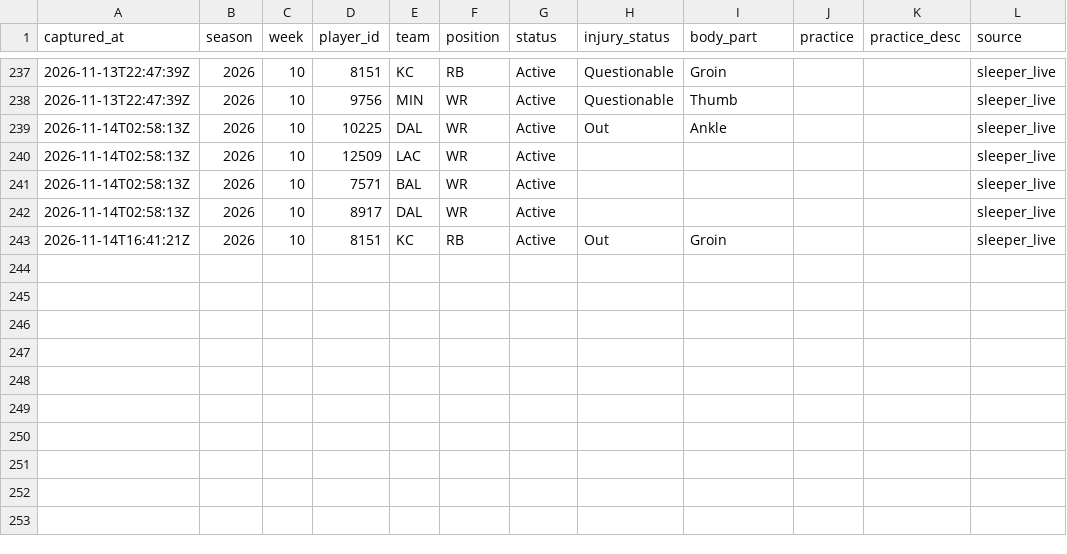
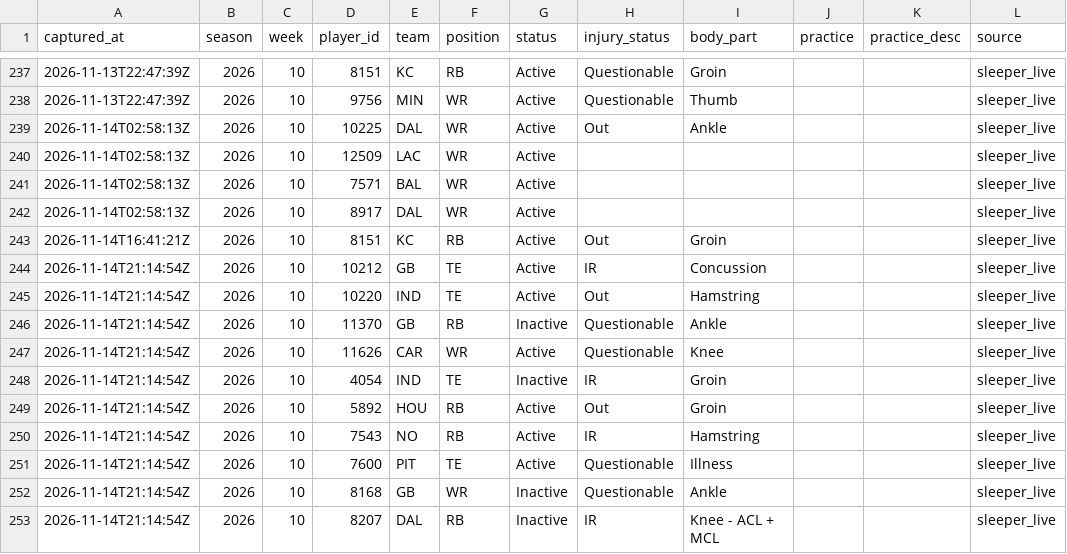
Before and after one commit to h-keenan/FANTASYGMLAB, a CSV file: data/injury_history/events_2026.csv, drawn as a sheet; only a part is shown, gaps mark what is left out.

Commit message:
chore(data): scheduled injury-status sync
Automated by the fantasygm-lab-injury-status-sync cron. Patches only the status/injury_status columns of existing data/players.db rows from Sleeper's live player feed -- not a full players.db rebuild.
Files: data/players.db, data/sleeper_players.json, data/injury_history/events_2026.csv

```diff
--- a/data/injury_history/events_2026.csv
+++ b/data/injury_history/events_2026.csv
@@ -243 +243,11 @@ captured_at,season,week,player_id,team,position,status,injury_status,body_part,p
 2026-11-14T16:41:21Z,2026,10,8151,KC,RB,Active,Out,Groin,,,sleeper_live
+2026-11-14T21:14:54Z,2026,10,10212,GB,TE,Active,IR,Concussion,,,sleeper_live
+2026-11-14T21:14:54Z,2026,10,10220,IND,TE,Active,Out,Hamstring,,,sleeper_live
+2026-11-14T21:14:54Z,2026,10,11370,GB,RB,Inactive,Questionable,Ankle,,,sleeper_live
+2026-11-14T21:14:54Z,2026,10,11626,CAR,WR,Active,Questionable,Knee,,,sleeper_live
+2026-11-14T21:14:54Z,2026,10,4054,IND,TE,Inactive,IR,Groin,,,sleeper_live
+2026-11-14T21:14:54Z,2026,10,5892,HOU,RB,Active,Out,Groin,,,sleeper_live
+2026-11-14T21:14:54Z,2026,10,7543,NO,RB,Active,IR,Hamstring,,,sleeper_live
+2026-11-14T21:14:54Z,2026,10,7600,PIT,TE,Active,Questionable,Illness,,,sleeper_live
+2026-11-14T21:14:54Z,2026,10,8168,GB,WR,Inactive,Questionable,Ankle,,,sleeper_live
+2026-11-14T21:14:54Z,2026,10,8207,DAL,RB,Inactive,IR,Knee - ACL + MCL,,,sleeper_live
```
Also changed, not shown: 2 other files.
